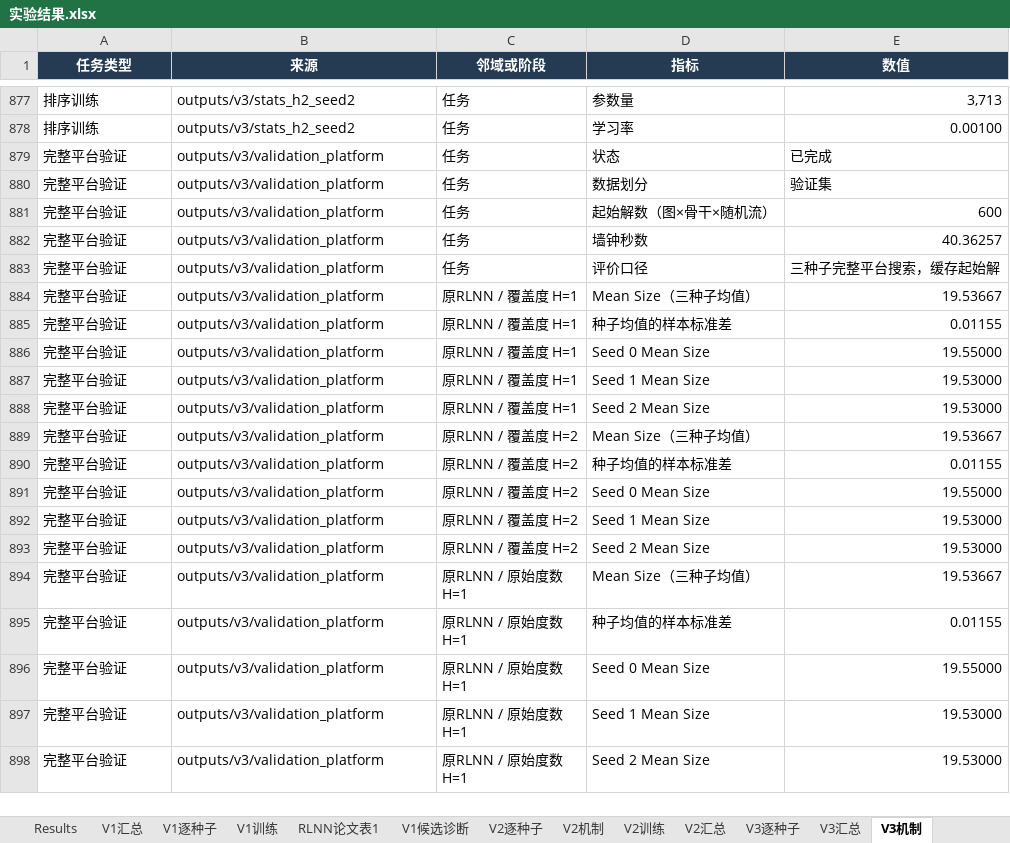
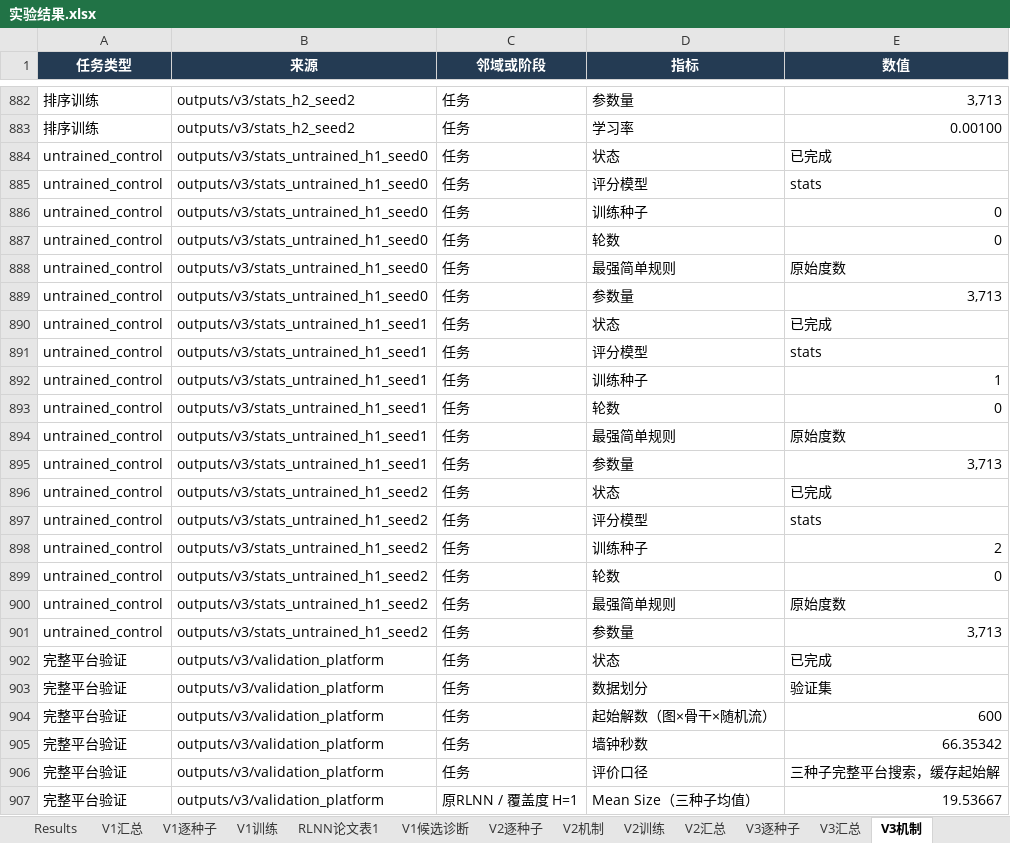
Before and after one commit to YuqiWang-code/RLNN_lab, an Excel workbook: docs/实验结果.xlsx, sheet V3机制, drawn as a sheet; only a part is shown, gaps mark what is left out; the shorter side is filled out with more unchanged rows; values as stored, in another font and other column widths than the file's, no borders; addresses are those after the commit; the diff covers the shown part only; the diff names each change by its address in the sheet, - before the commit and + after, or states it on an @@ line.

```diff
--- a/docs/实验结果.xlsx (sheet V3机制)
+++ b/docs/实验结果.xlsx (sheet V3机制)
+row 884: untrained_control | outputs/v3/stats_untrained_h1_seed0 | 任务 | 状态 | 已完成
+row 885: untrained_control | outputs/v3/stats_untrained_h1_seed0 | 任务 | 评分模型 | stats
+row 886: untrained_control | outputs/v3/stats_untrained_h1_seed0 | 任务 | 训练种子 | 0
+row 887: untrained_control | outputs/v3/stats_untrained_h1_seed0 | 任务 | 轮数 | 0
+row 888: untrained_control | outputs/v3/stats_untrained_h1_seed0 | 任务 | 最强简单规则 | 原始度数
+row 889: untrained_control | outputs/v3/stats_untrained_h1_seed0 | 任务 | 参数量 | 3,713
+row 890: untrained_control | outputs/v3/stats_untrained_h1_seed1 | 任务 | 状态 | 已完成
+row 891: untrained_control | outputs/v3/stats_untrained_h1_seed1 | 任务 | 评分模型 | stats
+row 892: untrained_control | outputs/v3/stats_untrained_h1_seed1 | 任务 | 训练种子 | 1
+row 893: untrained_control | outputs/v3/stats_untrained_h1_seed1 | 任务 | 轮数 | 0
+row 894: untrained_control | outputs/v3/stats_untrained_h1_seed1 | 任务 | 最强简单规则 | 原始度数
+row 895: untrained_control | outputs/v3/stats_untrained_h1_seed1 | 任务 | 参数量 | 3,713
+row 896: untrained_control | outputs/v3/stats_untrained_h1_seed2 | 任务 | 状态 | 已完成
+row 897: untrained_control | outputs/v3/stats_untrained_h1_seed2 | 任务 | 评分模型 | stats
+row 898: untrained_control | outputs/v3/stats_untrained_h1_seed2 | 任务 | 训练种子 | 2
+row 899: untrained_control | outputs/v3/stats_untrained_h1_seed2 | 任务 | 轮数 | 0
+row 900: untrained_control | outputs/v3/stats_untrained_h1_seed2 | 任务 | 最强简单规则 | 原始度数
+row 901: untrained_control | outputs/v3/stats_untrained_h1_seed2 | 任务 | 参数量 | 3,713
-E905 (数值): 40.36257
+E905 (数值): 66.35342
```
Also changed, not shown: 35 added rows elsewhere in this sheet, sheet V3逐种子, sheet V3汇总, 16 other files.
